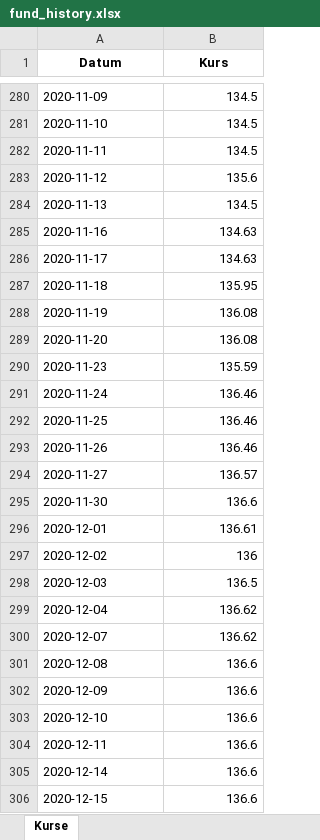
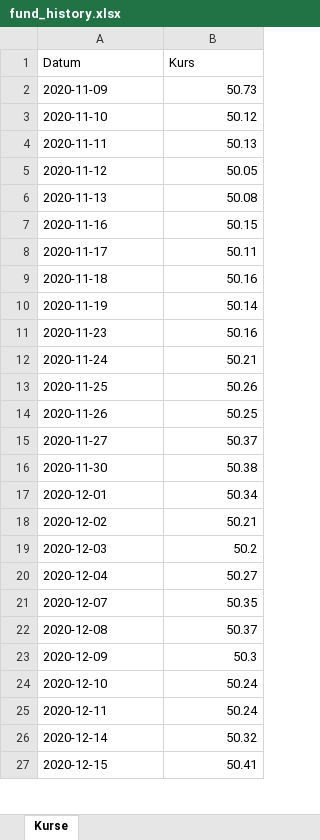
Before and after one commit to simhof673/Daily-stock-update, an Excel workbook: fund_history.xlsx, sheet Kurse, drawn as a sheet; only a part is shown, gaps mark what is left out; values as stored, in another font and other column widths than the file's, no borders; removed rows and columns are numbered as before the commit, all else as after; the diff covers the shown part only; the diff names each change by its address in the sheet, - before the commit and + after, or states it on an @@ line.

```diff
--- a/fund_history.xlsx (sheet Kurse)
+++ b/fund_history.xlsx (sheet Kurse)
@@ A1:B1 bold: on → off, alignment: center → left @@
-B2 (Kurs): 134.5
+B2 (Kurs): 50.73
-B3 (Kurs): 134.5
+B3 (Kurs): 50.12
-B4 (Kurs): 134.5
+B4 (Kurs): 50.13
-B5 (Kurs): 135.6
+B5 (Kurs): 50.05
-B6 (Kurs): 134.5
+B6 (Kurs): 50.08
-B7 (Kurs): 134.63
+B7 (Kurs): 50.15
-B8 (Kurs): 134.63
+B8 (Kurs): 50.11
-B9 (Kurs): 135.95
+B9 (Kurs): 50.16
-B10 (Kurs): 136.08
+B10 (Kurs): 50.14
-row 289: 2020-11-20 | 136.08
-B11 (Kurs): 135.59
+B11 (Kurs): 50.16
-B12 (Kurs): 136.46
+B12 (Kurs): 50.21
-B13 (Kurs): 136.46
+B13 (Kurs): 50.26
-B14 (Kurs): 136.46
+B14 (Kurs): 50.25
-B15 (Kurs): 136.57
+B15 (Kurs): 50.37
-B16 (Kurs): 136.6
+B16 (Kurs): 50.38
-B17 (Kurs): 136.61
+B17 (Kurs): 50.34
-B18 (Kurs): 136
+B18 (Kurs): 50.21
-B19 (Kurs): 136.5
+B19 (Kurs): 50.2
-B20 (Kurs): 136.62
+B20 (Kurs): 50.27
-B21 (Kurs): 136.62
+B21 (Kurs): 50.35
-B22 (Kurs): 136.6
+B22 (Kurs): 50.37
-B23 (Kurs): 136.6
+B23 (Kurs): 50.3
-B24:B25 (Kurs): 136.6
+B24:B25 (Kurs): 50.24
-B26 (Kurs): 136.6
+B26 (Kurs): 50.32
-B27 (Kurs): 136.6
+B27 (Kurs): 50.41
```
Also changed, not shown: 1 added row, 319 removed rows and 1253 edited cells elsewhere in this sheet, 4 other files.
